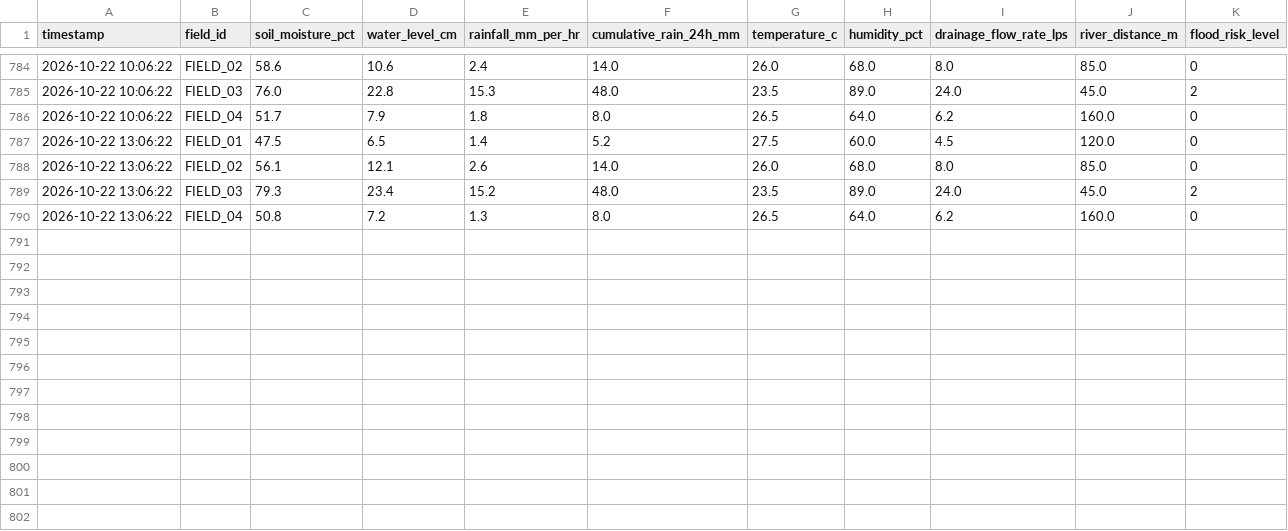
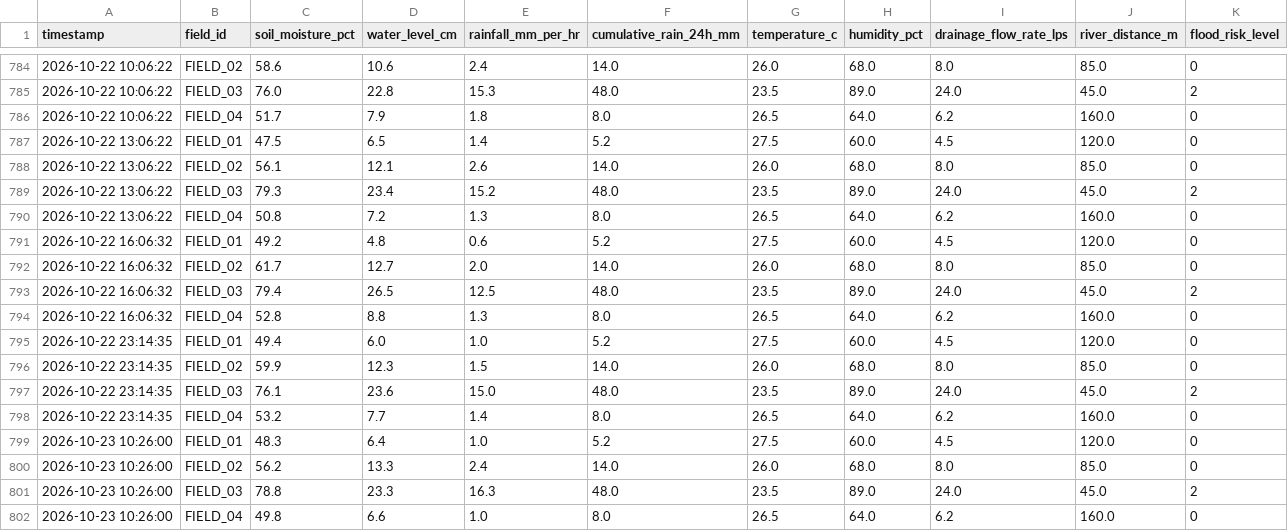
Before and after one commit to ujjwalkoushal137/yukti-1, a CSV file: flood_monitoring/sensor_records.csv, drawn as a sheet; only a part is shown, gaps mark what is left out.

```diff
--- a/flood_monitoring/sensor_records.csv
+++ b/flood_monitoring/sensor_records.csv
@@ -790 +790,13 @@ timestamp,field_id,soil_moisture_pct,water_level_cm,rainfall_mm_per_hr,cumulativ
 2026-10-22 13:06:22,FIELD_04,50.8,7.2,1.3,8.0,26.5,64.0,6.2,160.0,0
+2026-10-22 16:06:32,FIELD_01,49.2,4.8,0.6,5.2,27.5,60.0,4.5,120.0,0
+2026-10-22 16:06:32,FIELD_02,61.7,12.7,2.0,14.0,26.0,68.0,8.0,85.0,0
+2026-10-22 16:06:32,FIELD_03,79.4,26.5,12.5,48.0,23.5,89.0,24.0,45.0,2
+2026-10-22 16:06:32,FIELD_04,52.8,8.8,1.3,8.0,26.5,64.0,6.2,160.0,0
+2026-10-22 23:14:35,FIELD_01,49.4,6.0,1.0,5.2,27.5,60.0,4.5,120.0,0
+2026-10-22 23:14:35,FIELD_02,59.9,12.3,1.5,14.0,26.0,68.0,8.0,85.0,0
+2026-10-22 23:14:35,FIELD_03,76.1,23.6,15.0,48.0,23.5,89.0,24.0,45.0,2
+2026-10-22 23:14:35,FIELD_04,53.2,7.7,1.4,8.0,26.5,64.0,6.2,160.0,0
+2026-10-23 10:26:00,FIELD_01,48.3,6.4,1.0,5.2,27.5,60.0,4.5,120.0,0
+2026-10-23 10:26:00,FIELD_02,56.2,13.3,2.4,14.0,26.0,68.0,8.0,85.0,0
+2026-10-23 10:26:00,FIELD_03,78.8,23.3,16.3,48.0,23.5,89.0,24.0,45.0,2
+2026-10-23 10:26:00,FIELD_04,49.8,6.6,1.0,8.0,26.5,64.0,6.2,160.0,0
```
Also changed, not shown: 1 other file.
